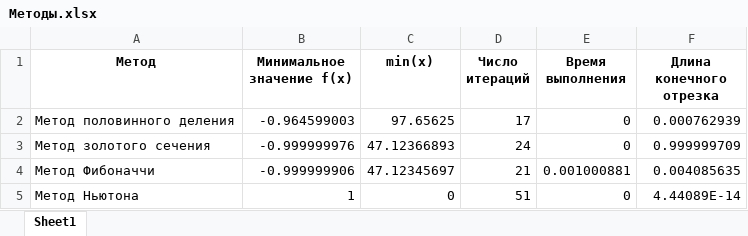
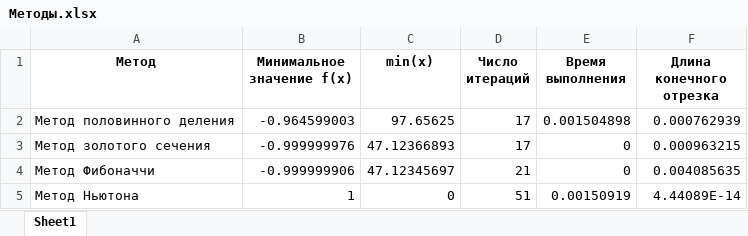
Before and after one commit to tsukerin/math, an Excel workbook: practice3-4/Методы.xlsx, sheet Sheet1, drawn as a sheet; values as stored, in another font and other column widths than the file's, no borders; the diff names each change by its address in the sheet, - before the commit and + after, or states it on an @@ line.

```diff
--- a/practice3-4/Методы.xlsx (sheet Sheet1)
+++ b/practice3-4/Методы.xlsx (sheet Sheet1)
-E2 (Время выполнения): 0
+E2 (Время выполнения): 0.001504898
-D3 (Число итераций): 24
+D3 (Число итераций): 17
-F3 (Длина конечного отрезка): 0.999999709
+F3 (Длина конечного отрезка): 0.000963215
-E4 (Время выполнения): 0.001000881
+E4 (Время выполнения): 0
-E5 (Время выполнения): 0
+E5 (Время выполнения): 0.00150919
```
Also changed, not shown: 1 other file.
